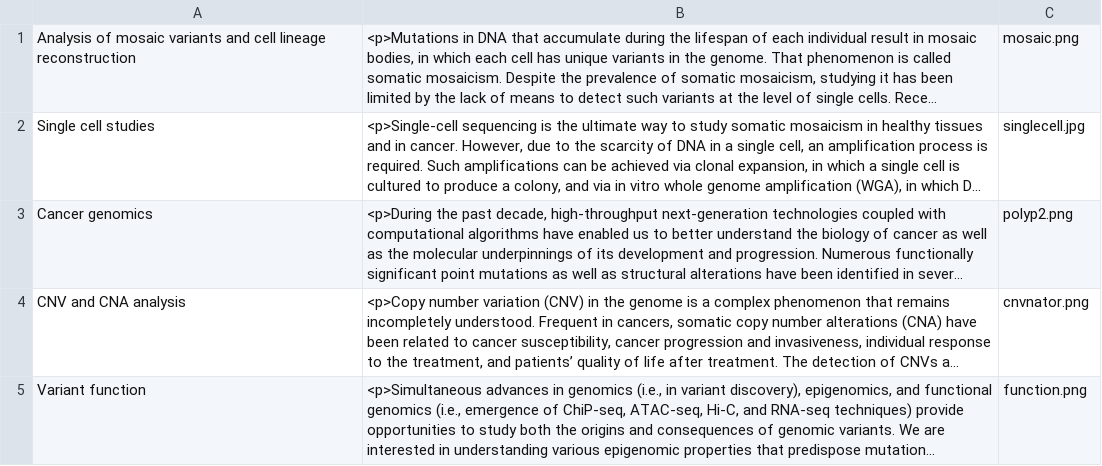
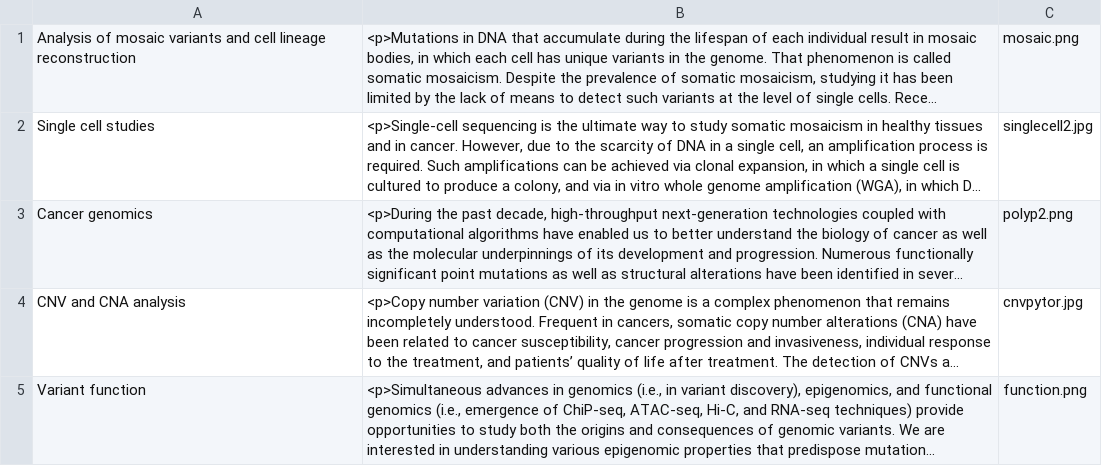
Before and after one commit to abyzovlab/Web-page, a CSV file: research.csv, drawn as a sheet; long unchanged cells end in …; the diff names each change by its address in the sheet, - before the commit and + after, or states it on an @@ line.

Commit message:
Update single cell adn cnv figure

```diff
--- a/research.csv
+++ b/research.csv
-C2: singlecell.jpg
+C2: singlecell2.jpg
-C4: cnvnator.png
+C4: cnvpytor.jpg
```
Also changed, not shown: 4 other files.
